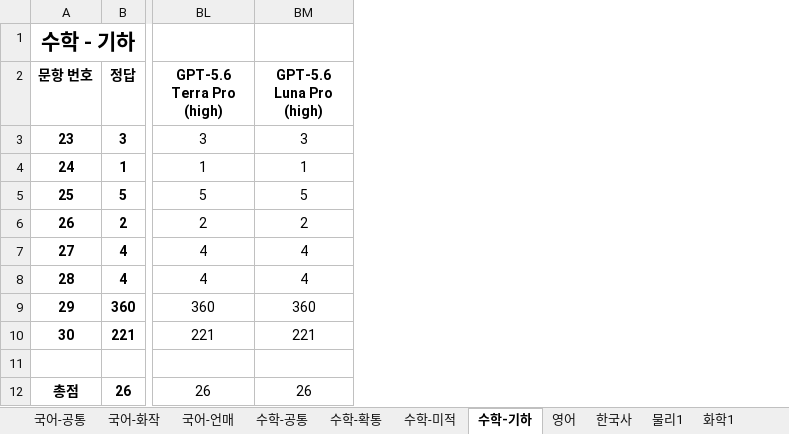
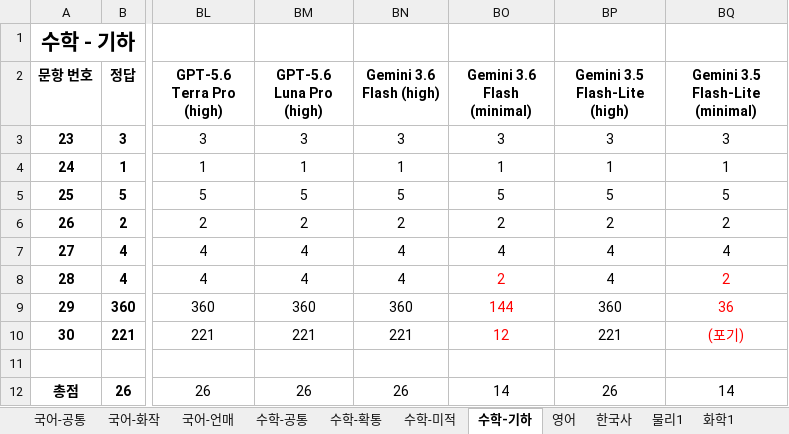
Before and after one commit to hehee9/2026-CSAT, an Excel workbook: 2026 수능 LLM 풀이 hard.xlsx, sheet 수학-기하, drawn as a sheet; only a part is shown, gaps mark what is left out; values as stored, in another font and other column widths than the file's, no borders; the diff names each change by its address in the sheet, - before the commit and + after, or states it on an @@ line.

Commit message:
Gemini 3.6 Flash, Gemini 3.5 Flash-Lite 추가

```diff
--- a/2026 수능 LLM 풀이 hard.xlsx (sheet 수학-기하)
+++ b/2026 수능 LLM 풀이 hard.xlsx (sheet 수학-기하)
+column BN (Gemini 3.6 Flash (high)), rows 3-12: 3 | 1 | 5 | 2 | 4 | 4 | 360 | 221 |  | 26
+column BO (Gemini 3.6 Flash (minimal)), rows 3-12: 3 | 1 | 5 | 2 | 4 | 2 | 144 | 12 |  | 14
+column BP (Gemini 3.5 Flash-Lite (high)), rows 3-12: 3 | 1 | 5 | 2 | 4 | 4 | 360 | 221 |  | 26
+column BQ (Gemini 3.5 Flash-Lite (minimal)), rows 3-12: 3 | 1 | 5 | 2 | 4 | 2 | 36 | (포기) |  | 14
```
Also changed, not shown: sheet 수학-확통, sheet 수학-공통, sheet 수학-미적, sheet 국어-화작, sheet 국어-언매, sheet 한국사, 6 more sheets, 2026 수능 LLM 풀이.xlsx, 7 other files.
